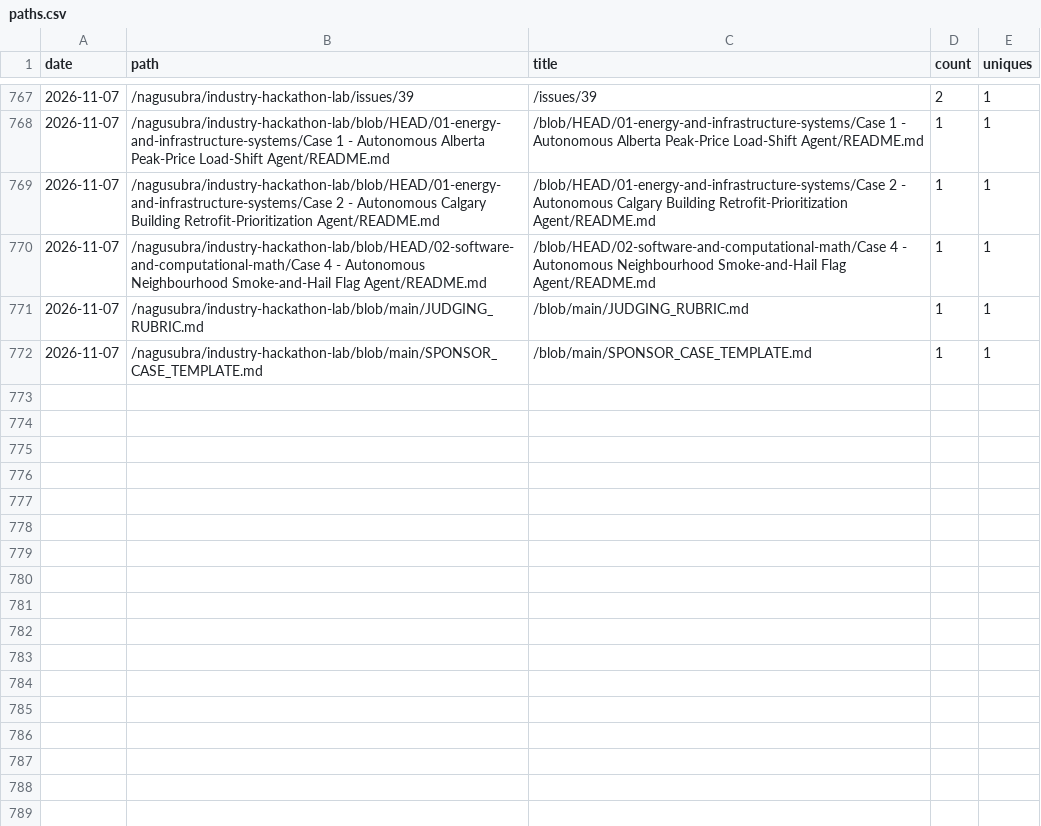
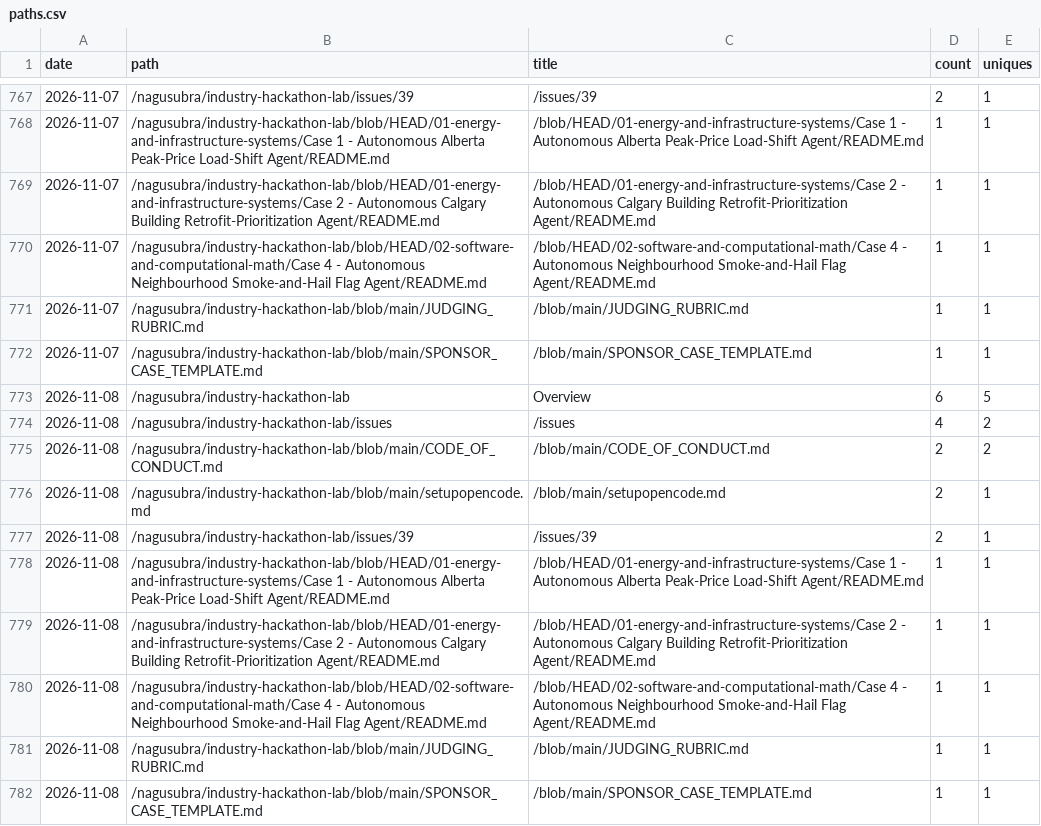
Before and after one commit to nagusubra/traffic, a CSV file: .metrics/data/industry-hackathon-lab/paths.csv, drawn as a sheet; only a part is shown, gaps mark what is left out; the diff names each change by its address in the sheet, - before the commit and + after, or states it on an @@ line.

```diff
--- a/.metrics/data/industry-hackathon-lab/paths.csv
+++ b/.metrics/data/industry-hackathon-lab/paths.csv
+row 773: 2026-11-08 | /nagusubra/industry-hackathon-lab | Overview | 6 | 5
+row 774: 2026-11-08 | /nagusubra/industry-hackathon-lab/issues | /issues | 4 | 2
+row 775: 2026-11-08 | /nagusubra/industry-hackathon-lab/blob/main/CODE_OF_CONDUCT.md | /blob/main/CODE_OF_CONDUCT.md | 2 | 2
+row 776: 2026-11-08 | /nagusubra/industry-hackathon-lab/blob/main/setupopencode.md | /blob/main/setupopencode.md | 2 | 1
+row 777: 2026-11-08 | /nagusubra/industry-hackathon-lab/issues/39 | /issues/39 | 2 | 1
+row 778: 2026-11-08 | /nagusubra/industry-hackathon-lab/blob/HEAD/01-energy-and-infrastructure-systems/Case 1 - Autonomous Alberta Peak-Price Load-Shift Agent/README.md | /blob/HEAD/01-energy-and-infrastructure-systems/Case 1 - Autonomous Alberta Peak-Price Load-Shift Agent/README.md | 1 | 1
+row 779: 2026-11-08 | /nagusubra/industry-hackathon-lab/blob/HEAD/01-energy-and-infrastructure-systems/Case 2 - Autonomous Calgary Building Retrofit-Prioritization Agent/README.md | /blob/HEAD/01-energy-and-infrastructure-systems/Case 2 - Autonomous Calgary Building Retrofit-Prioritization Agent/README.md | 1 | 1
+row 780: 2026-11-08 | /nagusubra/industry-hackathon-lab/blob/HEAD/02-software-and-computational-math/Case 4 - Autonomous Neighbourhood Smoke-and-Hail Flag Agent/README.md | /blob/HEAD/02-software-and-computational-math/Case 4 - Autonomous Neighbourhood Smoke-and-Hail Flag Agent/README.md | 1 | 1
+row 781: 2026-11-08 | /nagusubra/industry-hackathon-lab/blob/main/JUDGING_RUBRIC.md | /blob/main/JUDGING_RUBRIC.md | 1 | 1
+row 782: 2026-11-08 | /nagusubra/industry-hackathon-lab/blob/main/SPONSOR_CASE_TEMPLATE.md | /blob/main/SPONSOR_CASE_TEMPLATE.md | 1 | 1
```
Also changed, not shown: .metrics/data/AI-customer-counter/paths.csv, .metrics/data/duvals_triangle_plotter/paths.csv, 18 other files.
